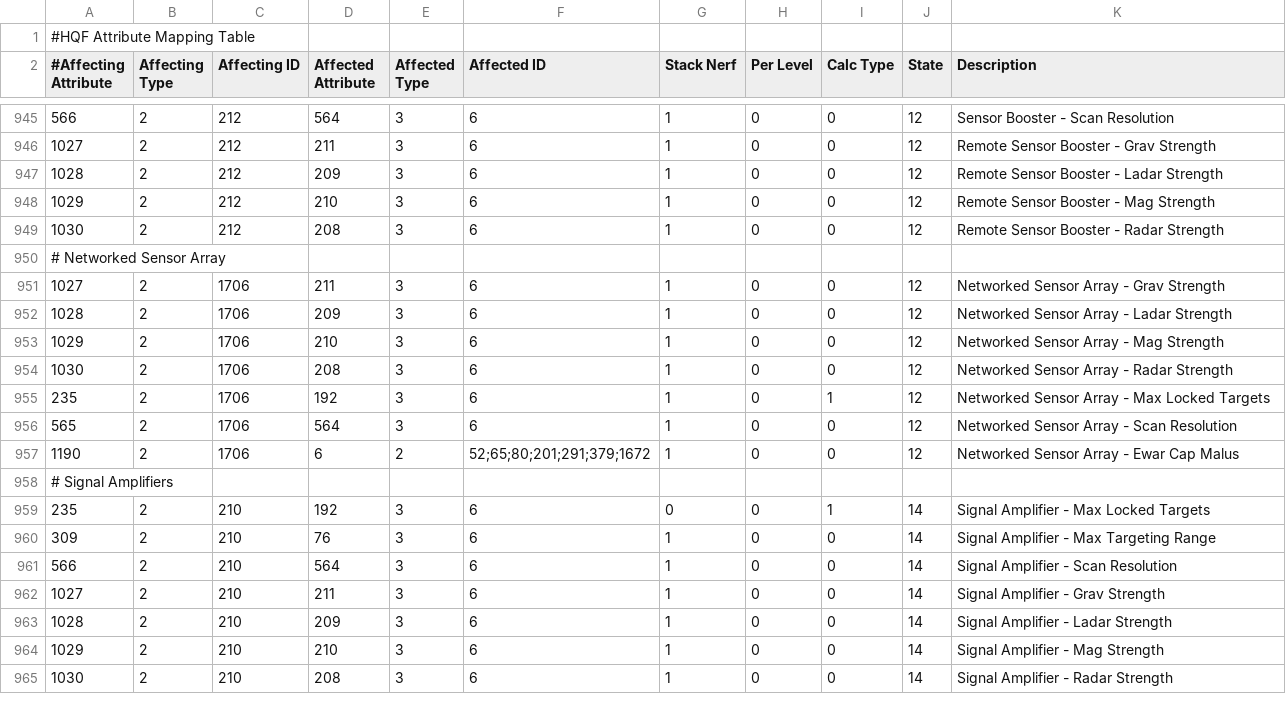
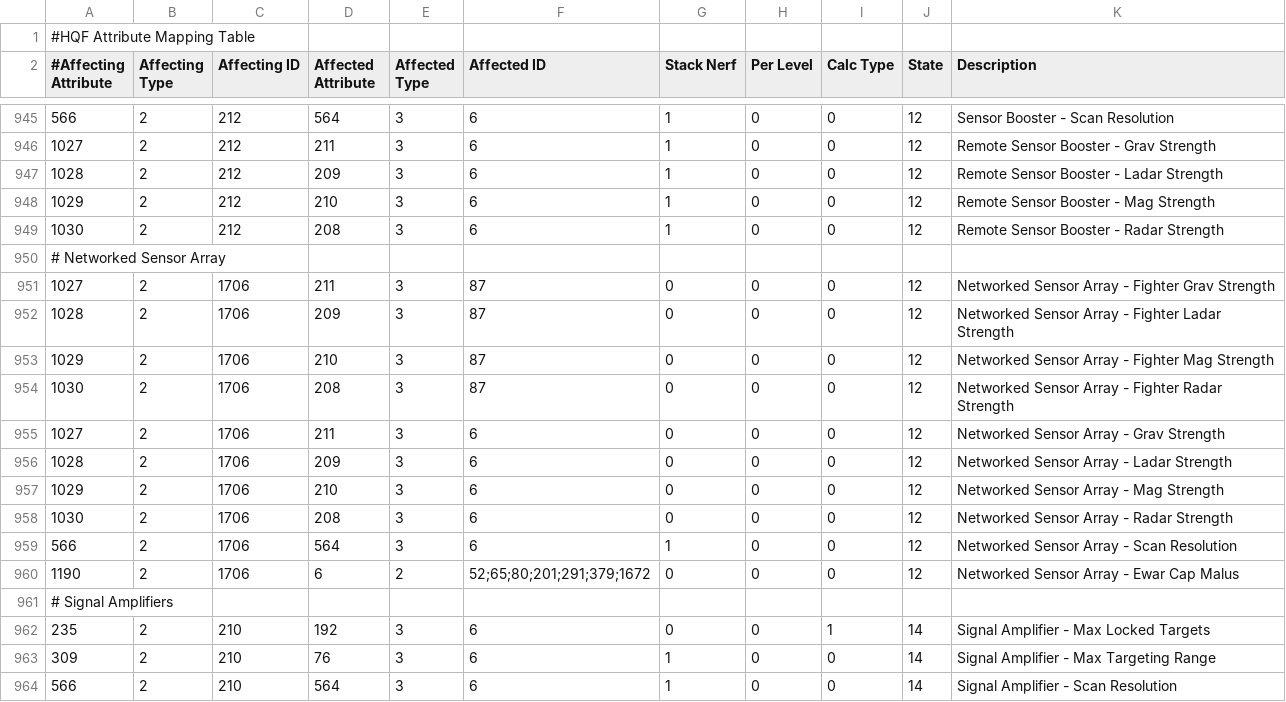
Before and after one commit to wyrlwind/EveHQ, a CSV file: EveHQ.HQF/Resources/Effects.csv, drawn as a sheet; only a part is shown, gaps mark what is left out; the shorter side is filled out with more unchanged rows.

Commit message:
NSA update

```diff
--- a/EveHQ.HQF/Resources/Effects.csv
+++ b/EveHQ.HQF/Resources/Effects.csv
@@ -950,9 +950,12 @@
 # Networked Sensor Array
-1027,2,1706,211,3,6,1,0,0,12,Networked Sensor Array - Grav Strength
-1028,2,1706,209,3,6,1,0,0,12,Networked Sensor Array - Ladar Strength
-1029,2,1706,210,3,6,1,0,0,12,Networked Sensor Array - Mag Strength
-1030,2,1706,208,3,6,1,0,0,12,Networked Sensor Array - Radar Strength
-235,2,1706,192,3,6,1,0,1,12,Networked Sensor Array - Max Locked Targets
-565,2,1706,564,3,6,1,0,0,12,Networked Sensor Array - Scan Resolution
-1190,2,1706,6,2,52;65;80;201;291;379;1672,1,0,0,12,Networked Sensor Array - Ewar Cap Malus
+1027,2,1706,211,3,87,0,0,0,12,Networked Sensor Array - Fighter Grav Strength
+1028,2,1706,209,3,87,0,0,0,12,Networked Sensor Array - Fighter Ladar Strength
+1029,2,1706,210,3,87,0,0,0,12,Networked Sensor Array - Fighter Mag Strength
+1030,2,1706,208,3,87,0,0,0,12,Networked Sensor Array - Fighter Radar Strength
+1027,2,1706,211,3,6,0,0,0,12,Networked Sensor Array - Grav Strength
+1028,2,1706,209,3,6,0,0,0,12,Networked Sensor Array - Ladar Strength
+1029,2,1706,210,3,6,0,0,0,12,Networked Sensor Array - Mag Strength
+1030,2,1706,208,3,6,0,0,0,12,Networked Sensor Array - Radar Strength
+566,2,1706,564,3,6,1,0,0,12,Networked Sensor Array - Scan Resolution
+1190,2,1706,6,2,52;65;80;201;291;379;1672,0,0,0,12,Networked Sensor Array - Ewar Cap Malus
 # Signal Amplifiers,,,,,,,,,,
```
